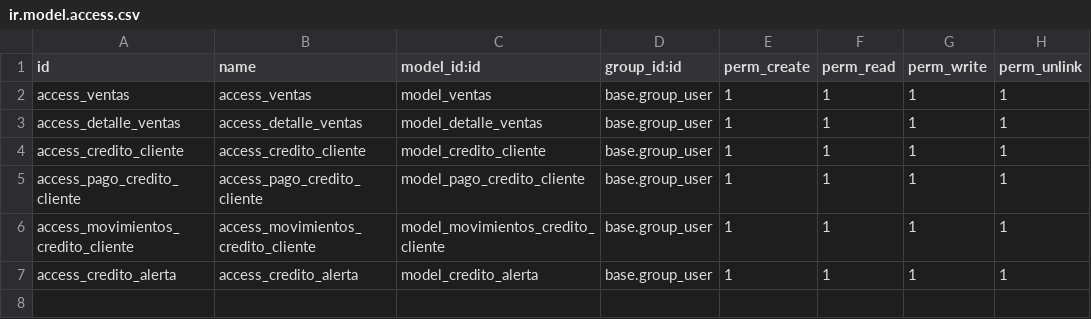
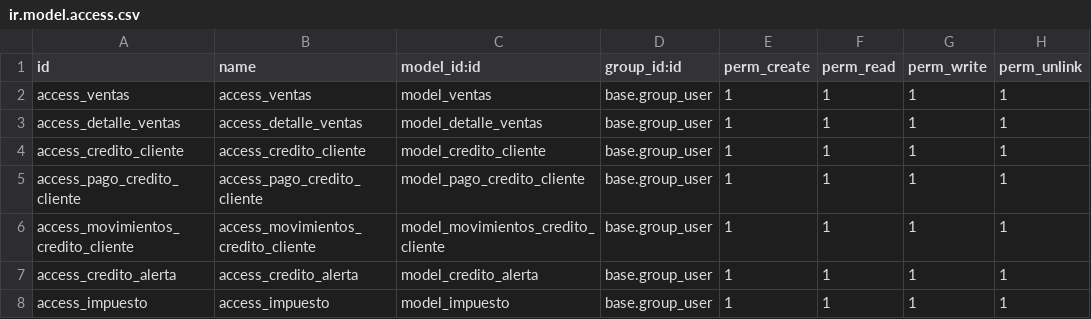
Before and after one commit to CodigoByte2020/Proyecto-de-Titulacion, a CSV file: ventas/security/ir.model.access.csv, drawn as a sheet.

Commit message:
[IMP] Agrega impuestos y modifica varias vistas

```diff
--- a/ventas/security/ir.model.access.csv
+++ b/ventas/security/ir.model.access.csv
@@ -7 +7,2 @@ access_movimientos_credito_cliente,access_movimientos_credito_cliente,model_movi
 access_credito_alerta,access_credito_alerta,model_credito_alerta,base.group_user,1,1,1,1
+access_impuesto,access_impuesto,model_impuesto,base.group_user,1,1,1,1
```
Also changed, not shown: 9 other files.
